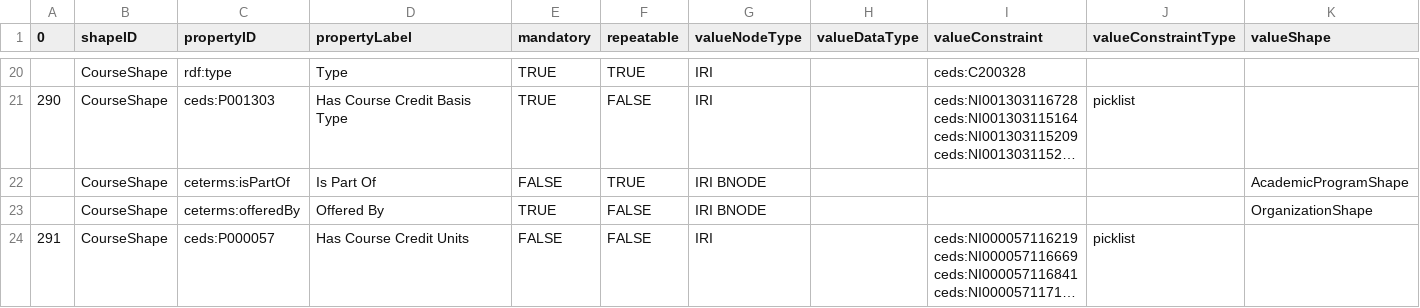
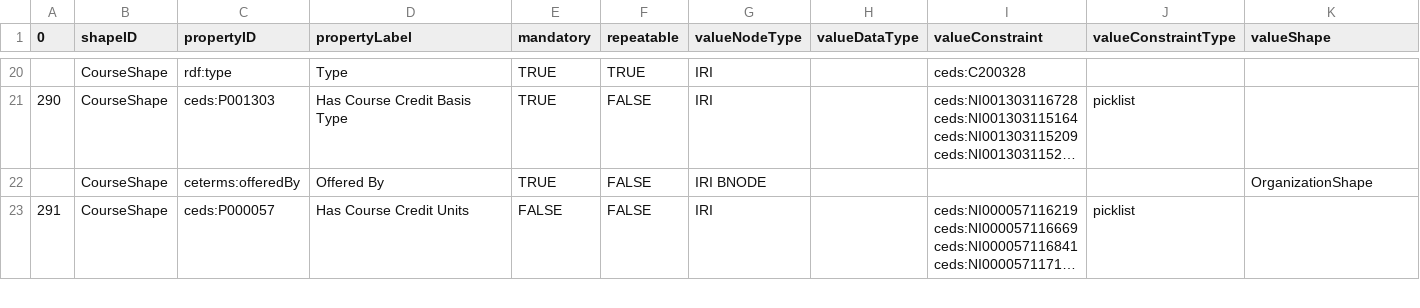
Before and after one commit to pesc-org/json-ld-transcript, a CSV file: TAP+SHACL/course-related-tap.csv, drawn as a sheet; only a part is shown, gaps mark what is left out; long unchanged cells end in …; rows hold the shown columns only; the diff names each change by its address in the sheet, - before the commit and + after, or states it on an @@ line.

Commit message:
removing isPartOf from TAP, SHACL and testing. Closes #44

```diff
--- a/TAP+SHACL/course-related-tap.csv
+++ b/TAP+SHACL/course-related-tap.csv
-row 22:  | CourseShape | ceterms:isPartOf | Is Part Of | FALSE | TRUE | IRI BNODE |  |  |  | AcademicProgramShape
```
Also changed, not shown: 4 other files.
